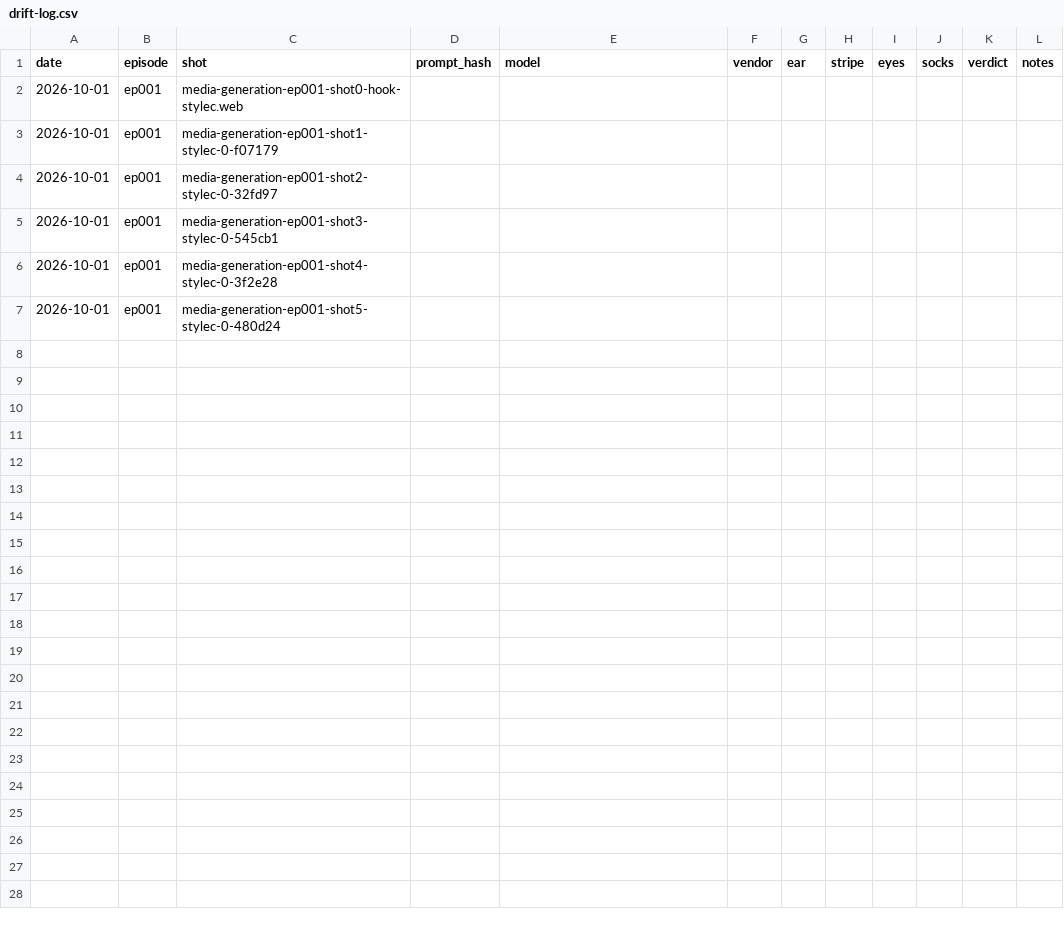
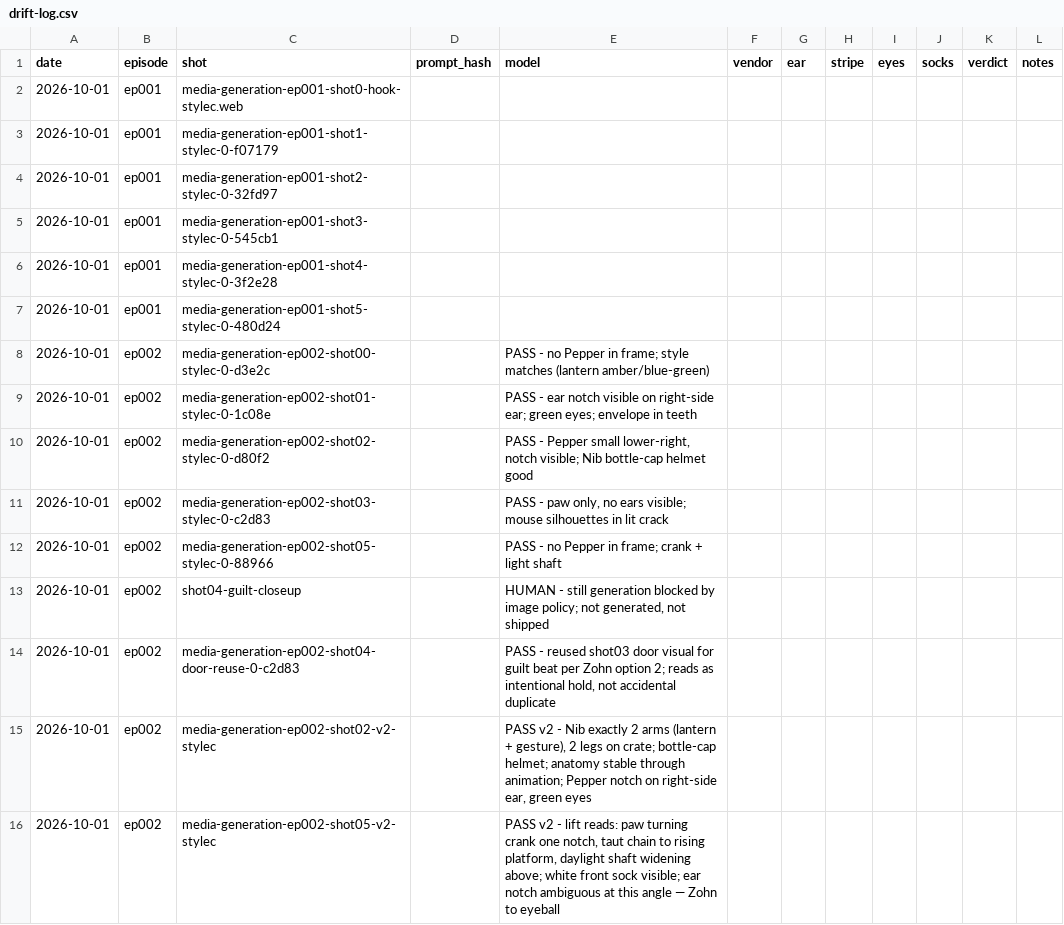
Before and after one commit to zohnner/Pepper, a CSV file: tools/drift-log.csv, drawn as a sheet.

Commit message:
ep002: v2 rough cut (Nib anatomy + lift ending fixes), assembler absolute-path fix, drift log, tracker

```diff
--- a/tools/drift-log.csv
+++ b/tools/drift-log.csv
@@ -7 +7,10 @@ date,episode,shot,prompt_hash,model,vendor,ear,stripe,eyes,socks,verdict,notes
 2026-10-01,ep001,media-generation-ep001-shot5-stylec-0-480d24,,,,,,,,,
+2026-10-01,ep002,media-generation-ep002-shot00-stylec-0-d3e2c,,PASS - no Pepper in frame; style matches (lantern amber/blue-green),,,,,,,
+2026-10-01,ep002,media-generation-ep002-shot01-stylec-0-1c08e,,PASS - ear notch visible on right-side ear; green eyes; envelope in teeth,,,,,,,
+2026-10-01,ep002,media-generation-ep002-shot02-stylec-0-d80f2,,"PASS - Pepper small lower-right, notch visible; Nib bottle-cap helmet good",,,,,,,
+2026-10-01,ep002,media-generation-ep002-shot03-stylec-0-c2d83,,"PASS - paw only, no ears visible; mouse silhouettes in lit crack",,,,,,,
+2026-10-01,ep002,media-generation-ep002-shot05-stylec-0-88966,,PASS - no Pepper in frame; crank + light shaft,,,,,,,
+2026-10-01,ep002,shot04-guilt-closeup,,"HUMAN - still generation blocked by image policy; not generated, not shipped",,,,,,,
+2026-10-01,ep002,media-generation-ep002-shot04-door-reuse-0-c2d83,,"PASS - reused shot03 door visual for guilt beat per Zohn option 2; reads as intentional hold, not accidental duplicate",,,,,,,
+2026-10-01,ep002,media-generation-ep002-shot02-v2-stylec,,"PASS v2 - Nib exactly 2 arms (lantern + gesture), 2 legs on crate; bottle-cap helmet; anatomy stable through animation; Pepper notch on right-side ear, green eyes",,,,,,,
+2026-10-01,ep002,media-generation-ep002-shot05-v2-stylec,,"PASS v2 - lift reads: paw turning crank one notch, taut chain to rising platform, daylight shaft widening above; white front sock visible; ear notch ambiguous at this angle — Zohn to eyeball",,,,,,,
```
